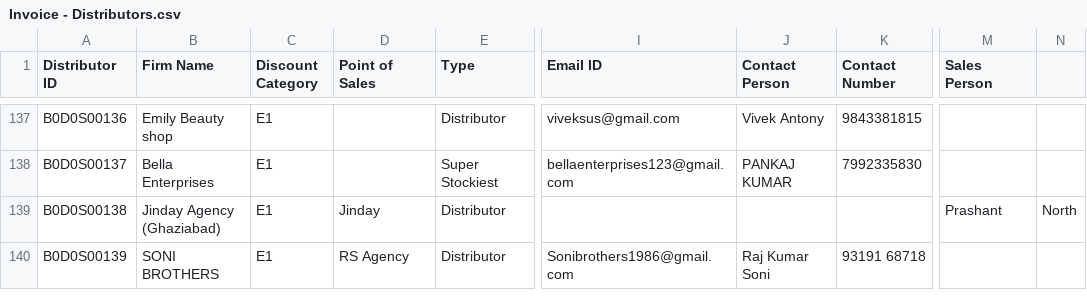
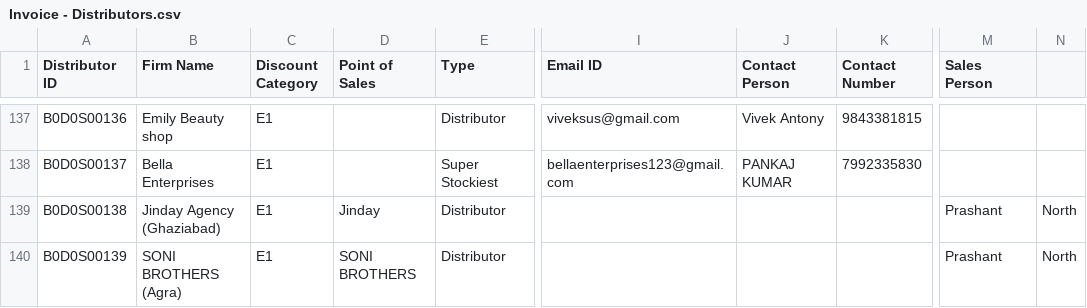
Before and after one commit to rigved-sarougi/Employee-Sale-Entry, a CSV file: Invoice - Distributors.csv, drawn as a sheet; only a part is shown, gaps mark what is left out; the diff names each change by its address in the sheet, - before the commit and + after, or states it on an @@ line.

Commit message:
Update Invoice - Distributors.csv

```diff
--- a/Invoice - Distributors.csv
+++ b/Invoice - Distributors.csv
-B140 (Firm Name): SONI BROTHERS
+B140 (Firm Name): SONI BROTHERS (Agra)
-D140 (Point of Sales): RS Agency
+D140 (Point of Sales): SONI BROTHERS
-I140 (Email ID): Sonibrothers1986@gmail.com
+I140 (Email ID): (empty)
-J140 (Contact Person): Raj Kumar Soni
+J140 (Contact Person): (empty)
-K140 (Contact Number): 93191 68718
+K140 (Contact Number): (empty)
-M140 (Sales Person): (empty)
+M140 (Sales Person): Prashant
-N140: (empty)
+N140: North
```
